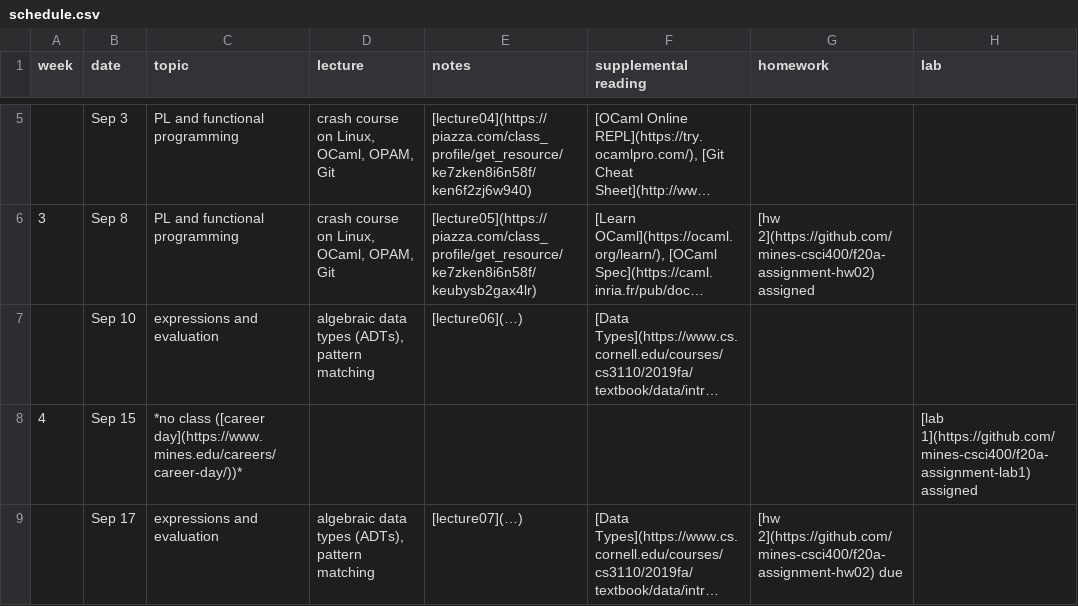
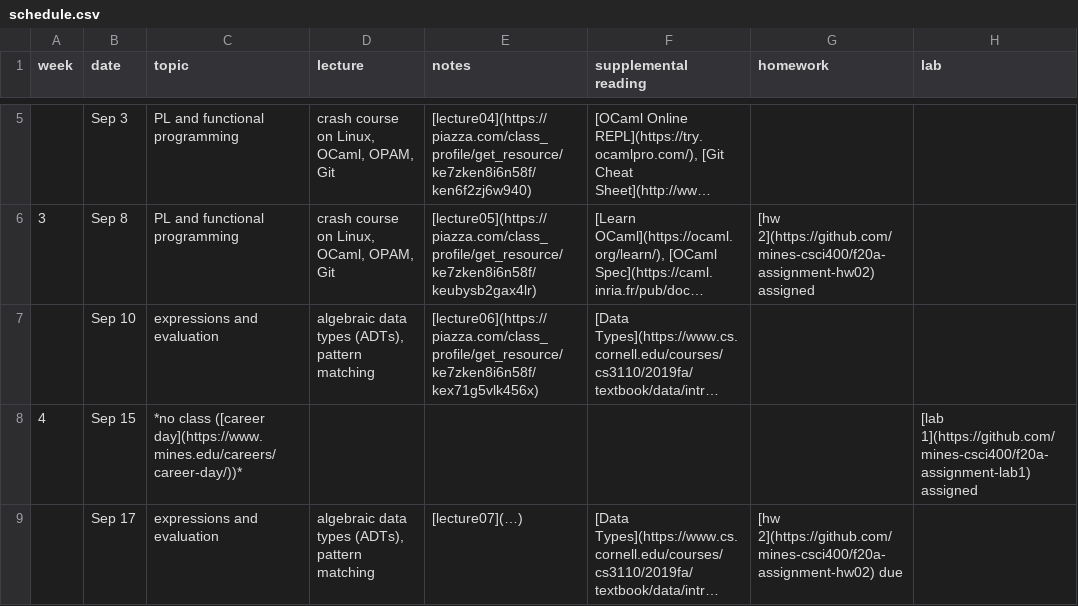
Before and after one commit to mines-csci400/f20a-syllabus, a CSV file: schedule.csv, drawn as a sheet; only a part is shown, gaps mark what is left out; long unchanged cells end in …; the diff names each change by its address in the sheet, - before the commit and + after, or states it on an @@ line.

Commit message:
Update schedule.csv

```diff
--- a/schedule.csv
+++ b/schedule.csv
-E7 (notes): [lecture06](…)
+E7 (notes): [lecture06](https://piazza.com/class_profile/get_resource/ke7zken8i6n58f/kex71g5vlk456x)
```
